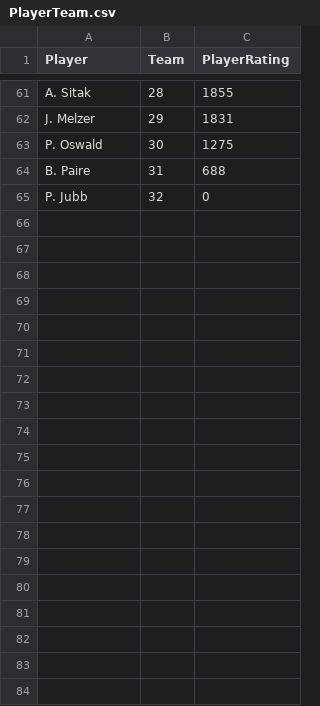
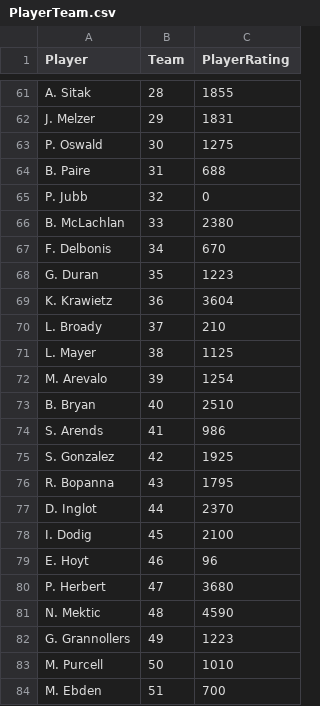
Before and after one commit to mcnaughtonshaun/BDA-Assignment, a CSV file: Data/PlayerTeam.csv, drawn as a sheet; only a part is shown, gaps mark what is left out; the diff covers the shown part only.

```diff
--- a/Data/PlayerTeam.csv
+++ b/Data/PlayerTeam.csv
@@ -65 +65,20 @@ B. Paire,31,688
 P. Jubb,32,0
+B. McLachlan,33,2380
+F. Delbonis,34,670
+G. Duran,35,1223
+K. Krawietz,36,3604
+L. Broady,37,210
+L. Mayer,38,1125
+M. Arevalo,39,1254
+B. Bryan,40,2510
+S. Arends,41,986
+S. Gonzalez,42,1925
+R. Bopanna,43,1795
+D. Inglot,44,2370
+I. Dodig,45,2100
+E. Hoyt,46,96
+P. Herbert,47,3680
+N. Mektic,48,4590
+G. Grannollers,49,1223
+M. Purcell,50,1010
+M. Ebden,51,700
```
Also changed, not shown: 45 added rows elsewhere in this file, Data/TeamRank.csv, 1 other file.
